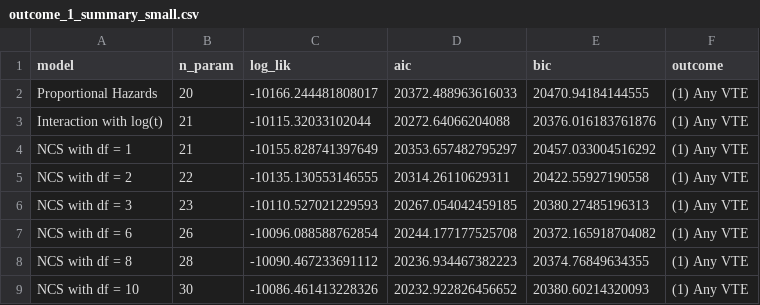
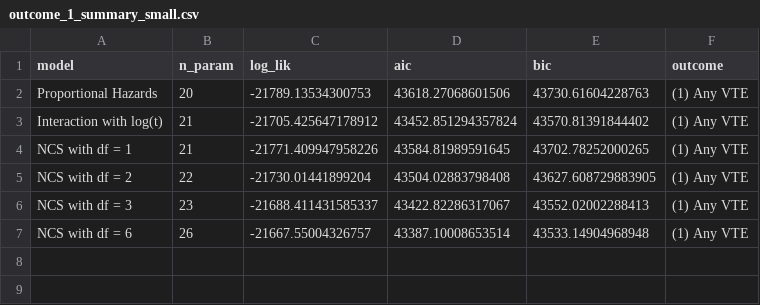
Before and after one commit to lbenz730/arterburn_vte, a CSV file: models/outcome_1_summary_small.csv, drawn as a sheet.

```diff
--- a/models/outcome_1_summary_small.csv
+++ b/models/outcome_1_summary_small.csv
@@ -1,9 +1,7 @@
 model,n_param,log_lik,aic,bic,outcome
-Proportional Hazards,20,-10166.244481808017,20372.488963616033,20470.94184144555,(1) Any VTE
-Interaction with log(t),21,-10115.32033102044,20272.64066204088,20376.016183761876,(1) Any VTE
-NCS with df = 1,21,-10155.828741397649,20353.657482795297,20457.033004516292,(1) Any VTE
-NCS with df = 2,22,-10135.130553146555,20314.26110629311,20422.55927190558,(1) Any VTE
-NCS with df = 3,23,-10110.527021229593,20267.054042459185,20380.27485196313,(1) Any VTE
-NCS with df = 6,26,-10096.088588762854,20244.177177525708,20372.165918704082,(1) Any VTE
-NCS with df = 8,28,-10090.467233691112,20236.934467382223,20374.76849634355,(1) Any VTE
-NCS with df = 10,30,-10086.461413228326,20232.922826456652,20380.60214320093,(1) Any VTE
+Proportional Hazards,20,-21789.13534300753,43618.27068601506,43730.61604228763,(1) Any VTE
+Interaction with log(t),21,-21705.425647178912,43452.851294357824,43570.81391844402,(1) Any VTE
+NCS with df = 1,21,-21771.409947958226,43584.81989591645,43702.78252000265,(1) Any VTE
+NCS with df = 2,22,-21730.01441899204,43504.02883798408,43627.608729883905,(1) Any VTE
+NCS with df = 3,23,-21688.411431585337,43422.82286317067,43552.02002288413,(1) Any VTE
+NCS with df = 6,26,-21667.55004326757,43387.10008653514,43533.14904968948,(1) Any VTE
```
Also changed, not shown: models/outcome_2_summary_small.csv, models/outcome_3_summary_small.csv, 26 other files.
